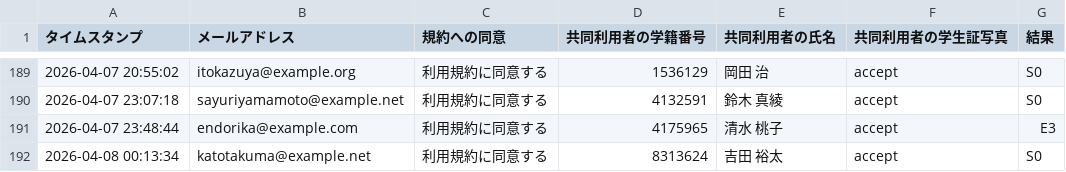
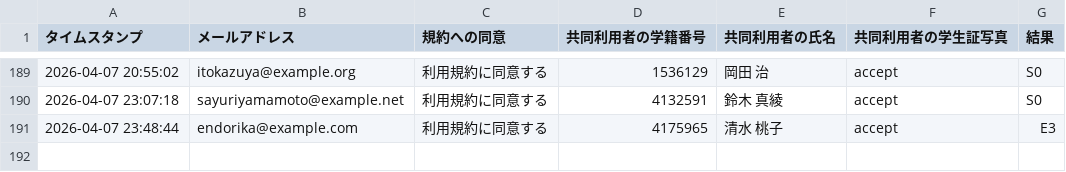
Before and after one commit to Dot-P/Locker-Competition, a CSV file: output/term1/invalid_par.csv, drawn as a sheet; only a part is shown, gaps mark what is left out.

```diff
--- a/output/term1/invalid_par.csv
+++ b/output/term1/invalid_par.csv
@@ -191,2 +191 @@
 2026-04-07 23:48:44,endorika@example.com,利用規約に同意する,4175965,清水 桃子,accept,E3
-2026-04-08 00:13:34,katotakuma@example.net,利用規約に同意する,8313624,吉田 裕太,accept,S0
```
Also changed, not shown: output/term1/invalid_app.csv, output/term2/invalid_app.csv, 8 other files.
